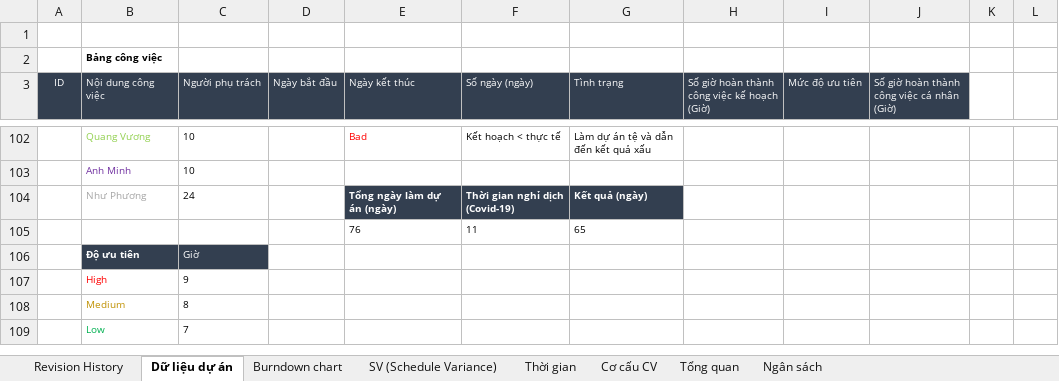
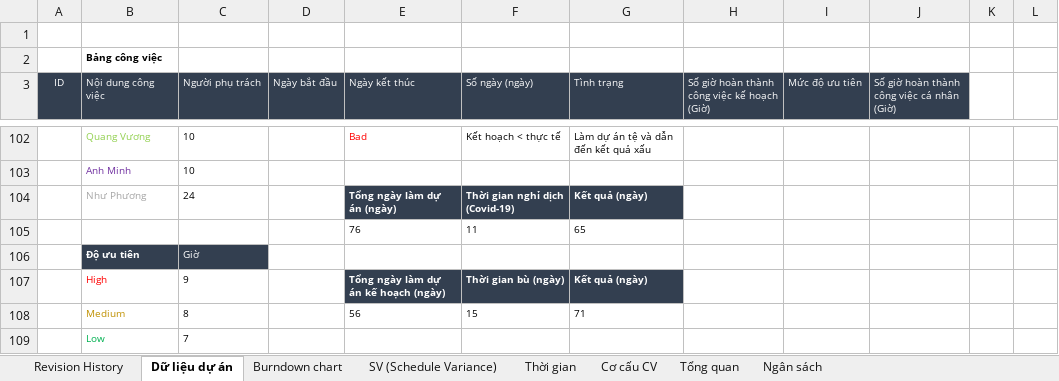
Before and after one commit to DamianHuynh/Capstone-Project, an Excel workbook: Improgress/2. Artifact and Deliverable/Project Monitoring and Control/Module 3/PM_Module3_Ver1.0.xlsx, sheet Dữ liệu dự án, drawn as a sheet; only a part is shown, gaps mark what is left out; values as stored, in another font and other column widths than the file's, no borders; removed rows and columns are numbered as before the commit, all else as after; the diff names each change by its address in the sheet, - before the commit and + after, or states it on an @@ line.

```diff
--- a/Improgress/2. Artifact and Deliverable/Project Monitoring and Control/Module 3/PM_Module3_Ver1.0.xlsx (sheet Dữ liệu dự án)
+++ b/Improgress/2. Artifact and Deliverable/Project Monitoring and Control/Module 3/PM_Module3_Ver1.0.xlsx (sheet Dữ liệu dự án)
-row 107:  | High | 9
-row 108:  | Medium | 8
+row 107:  | High | 9 |  | Tổng ngày làm dự án kế hoạch (ngày) | Thời gian bù (ngày) | Kết quả (ngày)
+row 108:  | Medium | 8 |  | 56 | 15 | 71
```
Also changed, not shown: charts or pictures, Improgress/2. Artifact and Deliverable/Project Monitoring and Control/Module 1/PM_Module1_Ver1.0.xlsx, Improgress/2. Artifact and Deliverable/Project Monitoring and Control/Module 2/PM_Module2_Ver1.0.xlsx, 4 other files.
